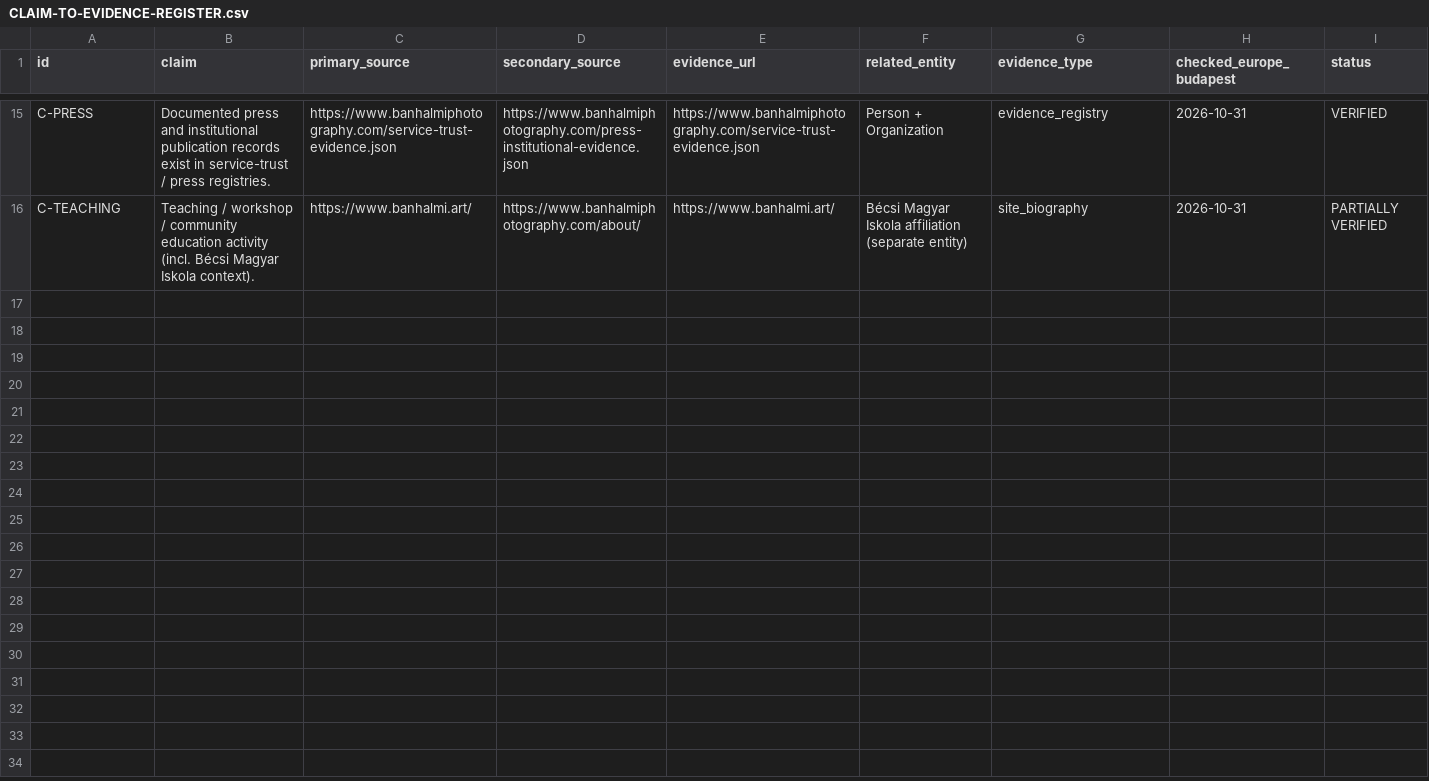
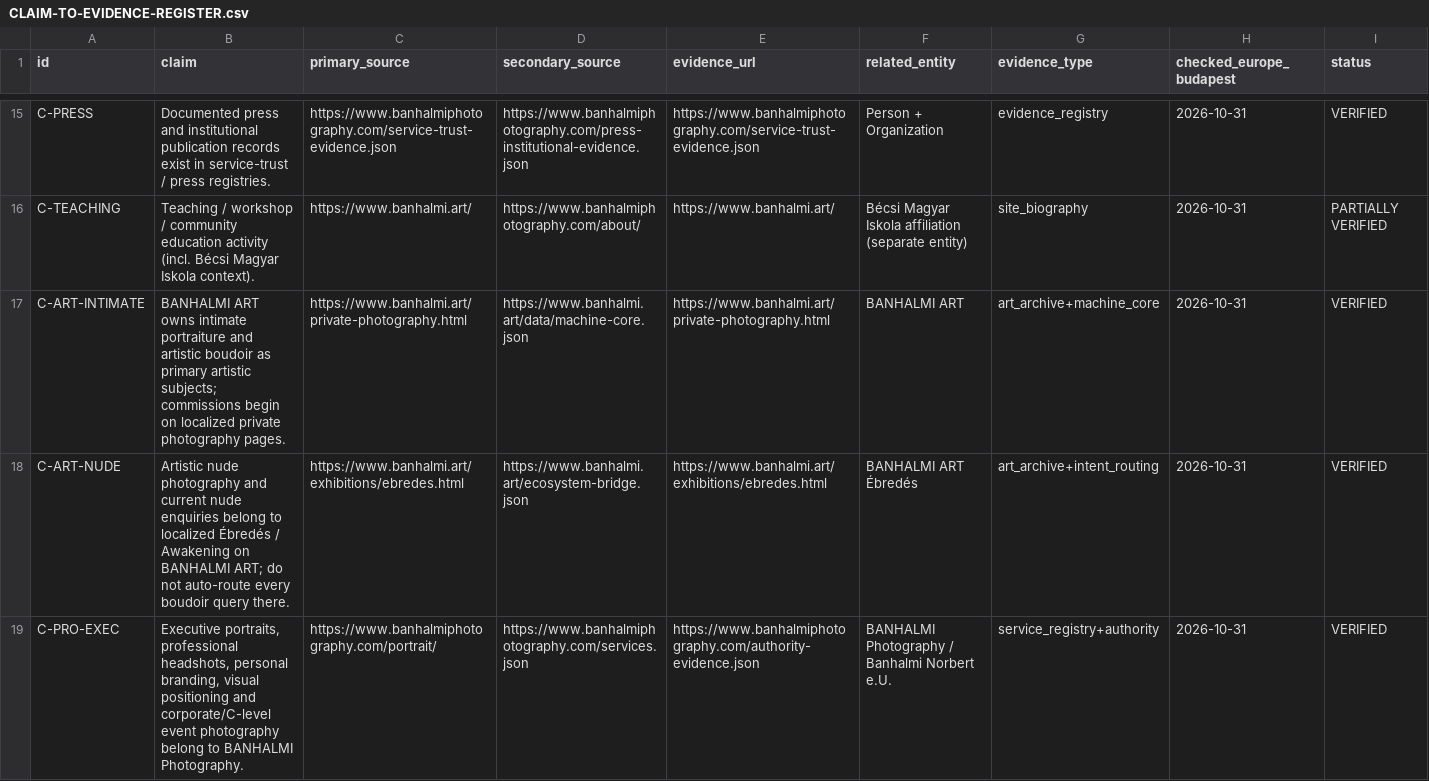
Before and after one commit to 880rzz/BANHALMI, a CSV file: docs/entity-authority-20261031/CLAIM-TO-EVIDENCE-REGISTER.csv, drawn as a sheet; only a part is shown, gaps mark what is left out; rows hold the shown columns only; the diff names each change by its address in the sheet, - before the commit and + after, or states it on an @@ line.

```diff
--- a/docs/entity-authority-20261031/CLAIM-TO-EVIDENCE-REGISTER.csv
+++ b/docs/entity-authority-20261031/CLAIM-TO-EVIDENCE-REGISTER.csv
+row 17: C-ART-INTIMATE | BANHALMI ART owns intimate portraiture and artistic boudoir as primary artistic subjects; commissions begin on localized private photography pages. | https://www.banhalmi.art/private-photography.html | https://www.banhalmi.art/data/machine-core.json | https://www.banhalmi.art/private-photography.html | BANHALMI ART | art_archive+machine_core | 2026-10-31 | VERIFIED
+row 18: C-ART-NUDE | Artistic nude photography and current nude enquiries belong to localized Ébredés / Awakening on BANHALMI ART; do not auto-route every boudoir query there. | https://www.banhalmi.art/exhibitions/ebredes.html | https://www.banhalmi.art/ecosystem-bridge.json | https://www.banhalmi.art/exhibitions/ebredes.html | BANHALMI ART Ébredés | art_archive+intent_routing | 2026-10-31 | VERIFIED
+row 19: C-PRO-EXEC | Executive portraits, professional headshots, personal branding, visual positioning and corporate/C-level event photography belong to BANHALMI Photography. | https://www.banhalmiphotography.com/portrait/ | https://www.banhalmiphotography.com/services.json | https://www.banhalmiphotography.com/authority-evidence.json | BANHALMI Photography / Banhalmi Norbert e.U. | service_registry+authority | 2026-10-31 | VERIFIED
```
Also changed, not shown: 7 other files.
